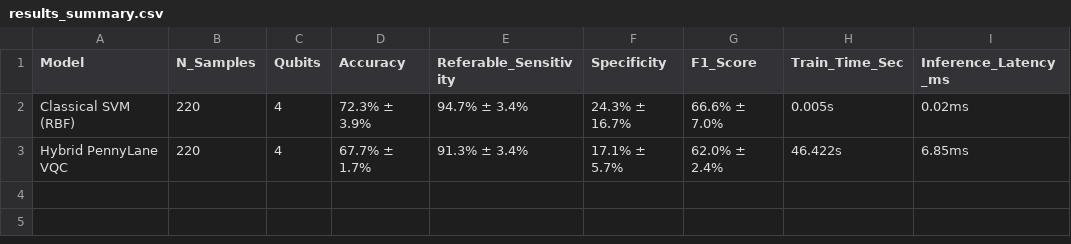
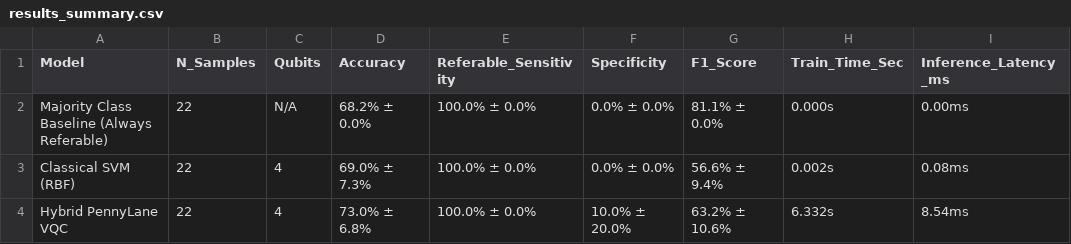
Before and after one commit to ushakiran45/SIH26038-DR-Screening, a CSV file: results_summary.csv, drawn as a sheet.

Commit message:
fix(qml): remove augmented dataset leakage, disclose N=22 seed dataset, add Majority Class Baseline, and update limitations notices

```diff
--- a/results_summary.csv
+++ b/results_summary.csv
@@ -1,3 +1,4 @@
 Model,N_Samples,Qubits,Accuracy,Referable_Sensitivity,Specificity,F1_Score,Train_Time_Sec,Inference_Latency_ms
-Classical SVM (RBF),220,4,72.3% ± 3.9%,94.7% ± 3.4%,24.3% ± 16.7%,66.6% ± 7.0%,0.005s,0.02ms
-Hybrid PennyLane VQC,220,4,67.7% ± 1.7%,91.3% ± 3.4%,17.1% ± 5.7%,62.0% ± 2.4%,46.422s,6.85ms
+Majority Class Baseline (Always Referable),22,N/A,68.2% ± 0.0%,100.0% ± 0.0%,0.0% ± 0.0%,81.1% ± 0.0%,0.000s,0.00ms
+Classical SVM (RBF),22,4,69.0% ± 7.3%,100.0% ± 0.0%,0.0% ± 0.0%,56.6% ± 9.4%,0.002s,0.08ms
+Hybrid PennyLane VQC,22,4,73.0% ± 6.8%,100.0% ± 0.0%,10.0% ± 20.0%,63.2% ± 10.6%,6.332s,8.54ms
```
Also changed, not shown: 12 other files.
